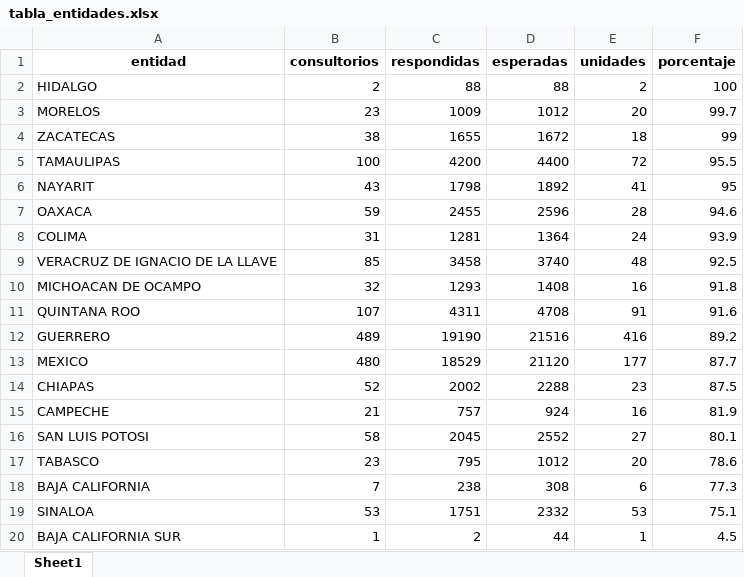
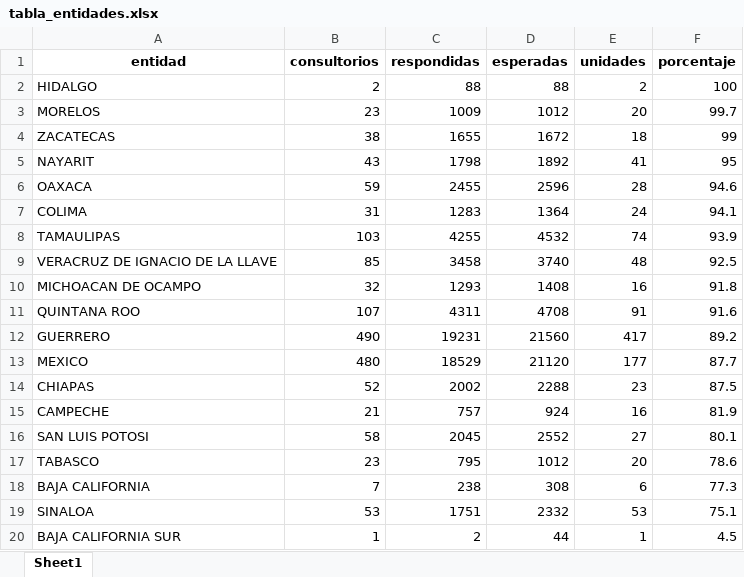
Before and after one commit to servicios-imss-b/informe--de-ang, an Excel workbook: tabla_entidades.xlsx, sheet Sheet1, drawn as a sheet; values as stored, in another font and other column widths than the file's, no borders; removed rows and columns are numbered as before the commit, all else as after; the diff names each change by its address in the sheet, - before the commit and + after, or states it on an @@ line.

```diff
--- a/tabla_entidades.xlsx (sheet Sheet1)
+++ b/tabla_entidades.xlsx (sheet Sheet1)
-row 5: TAMAULIPAS | 100 | 4200 | 4400 | 72 | 95.5
-C7 (respondidas): 1281
+C7 (respondidas): 1283
-F7 (porcentaje): 93.9
+F7 (porcentaje): 94.1
+row 8: TAMAULIPAS | 103 | 4255 | 4532 | 74 | 93.9
-B12 (consultorios): 489
+B12 (consultorios): 490
-C12 (respondidas): 19190
+C12 (respondidas): 19231
-D12 (esperadas): 21516
+D12 (esperadas): 21560
-E12 (unidades): 416
+E12 (unidades): 417
```
Also changed, not shown: faltantes_por_estados.xlsx, tabla_avance.xlsx, 4 other files.
